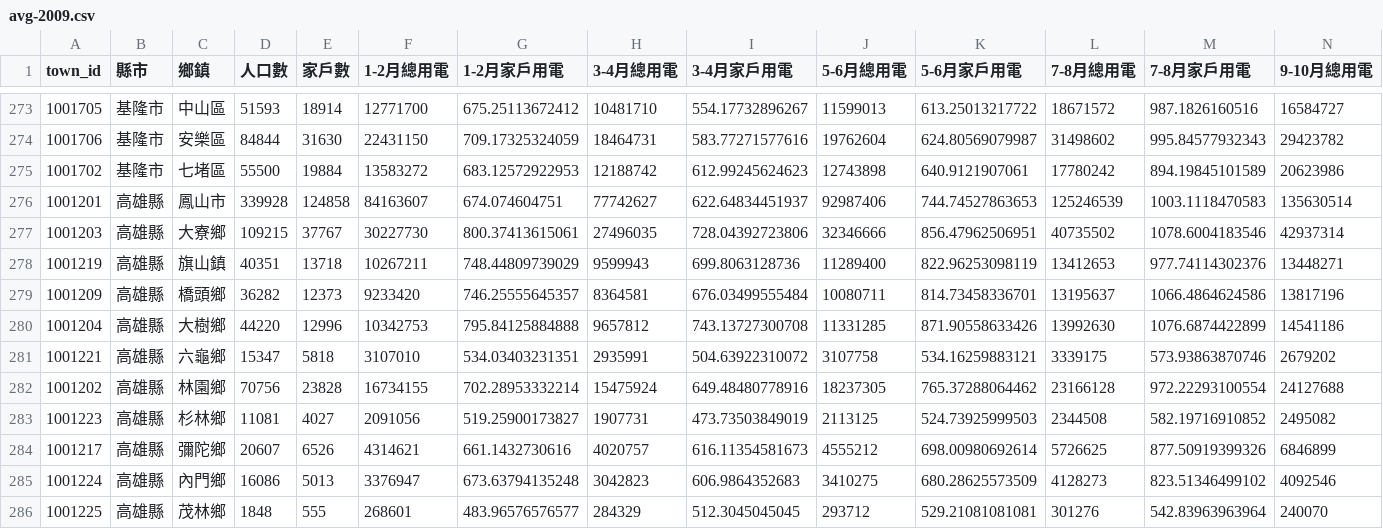
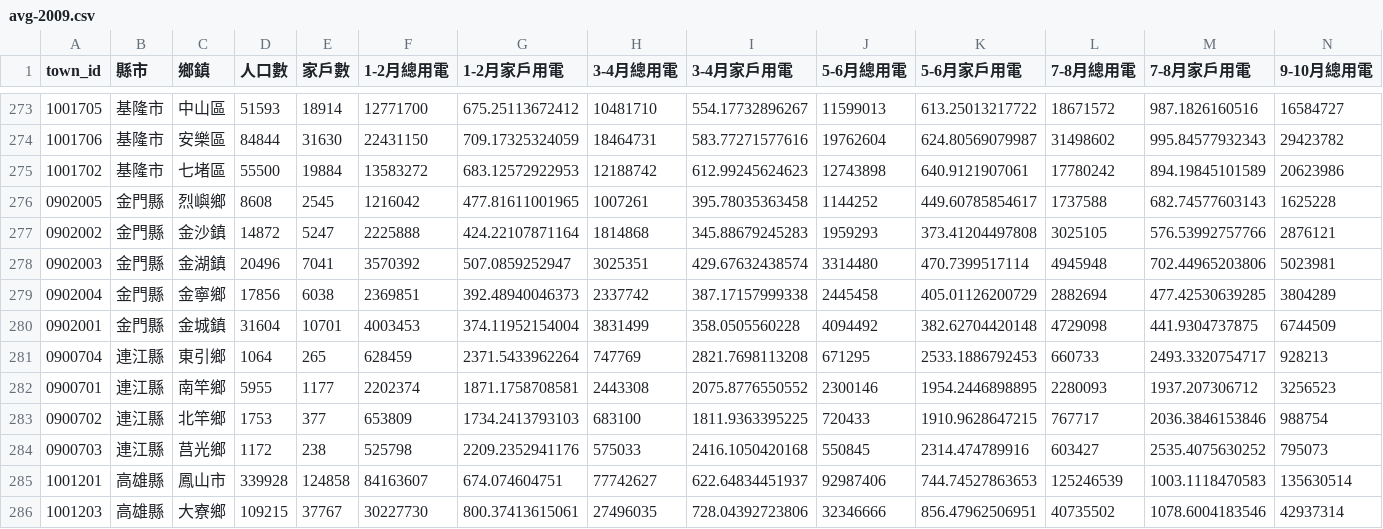
Before and after one commit to ronnywang/ecolife.epa.gov.tw, a CSV file: avg-2009.csv, drawn as a sheet; only a part is shown, gaps mark what is left out; the shorter side is filled out with more unchanged rows; rows hold the shown columns only; the diff names each change by its address in the sheet, - before the commit and + after, or states it on an @@ line.

```diff
--- a/avg-2009.csv
+++ b/avg-2009.csv
+row 276: 0902005 | 金門縣 | 烈嶼鄉 | 8608 | 2545 | 1216042 | 477.81611001965 | 1007261 | 395.78035363458 | 1144252 | 449.60785854617 | 1737588 | 682.74577603143 | 1625228
+row 277: 0902002 | 金門縣 | 金沙鎮 | 14872 | 5247 | 2225888 | 424.22107871164 | 1814868 | 345.88679245283 | 1959293 | 373.41204497808 | 3025105 | 576.53992757766 | 2876121
+row 278: 0902003 | 金門縣 | 金湖鎮 | 20496 | 7041 | 3570392 | 507.0859252947 | 3025351 | 429.67632438574 | 3314480 | 470.7399517114 | 4945948 | 702.44965203806 | 5023981
+row 279: 0902004 | 金門縣 | 金寧鄉 | 17856 | 6038 | 2369851 | 392.48940046373 | 2337742 | 387.17157999338 | 2445458 | 405.01126200729 | 2882694 | 477.42530639285 | 3804289
+row 280: 0902001 | 金門縣 | 金城鎮 | 31604 | 10701 | 4003453 | 374.11952154004 | 3831499 | 358.0505560228 | 4094492 | 382.62704420148 | 4729098 | 441.9304737875 | 6744509
+row 281: 0900704 | 連江縣 | 東引鄉 | 1064 | 265 | 628459 | 2371.5433962264 | 747769 | 2821.7698113208 | 671295 | 2533.1886792453 | 660733 | 2493.3320754717 | 928213
+row 282: 0900701 | 連江縣 | 南竿鄉 | 5955 | 1177 | 2202374 | 1871.1758708581 | 2443308 | 2075.8776550552 | 2300146 | 1954.2446898895 | 2280093 | 1937.207306712 | 3256523
+row 283: 0900702 | 連江縣 | 北竿鄉 | 1753 | 377 | 653809 | 1734.2413793103 | 683100 | 1811.9363395225 | 720433 | 1910.9628647215 | 767717 | 2036.3846153846 | 988754
+row 284: 0900703 | 連江縣 | 莒光鄉 | 1172 | 238 | 525798 | 2209.2352941176 | 575033 | 2416.1050420168 | 550845 | 2314.474789916 | 603427 | 2535.4075630252 | 795073
```
Also changed, not shown: avg-2010.csv, avg-2011.csv, 3 other files.
